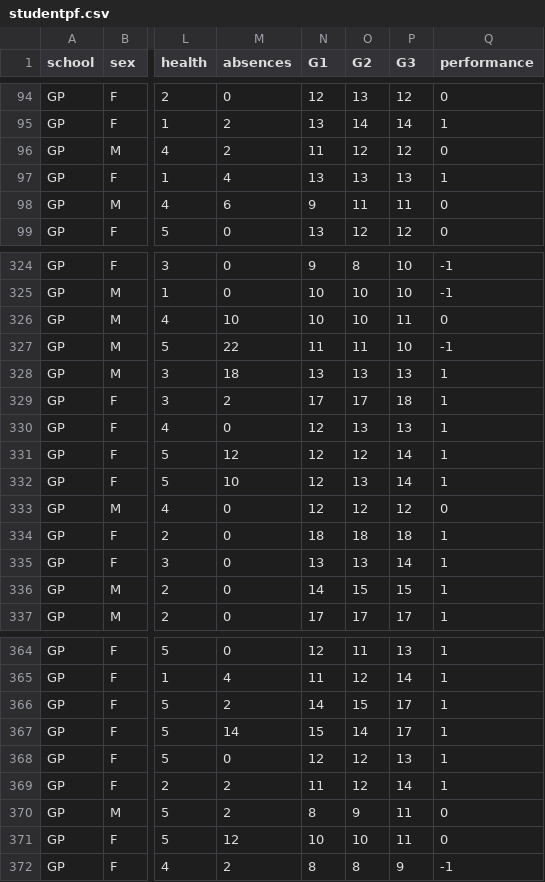
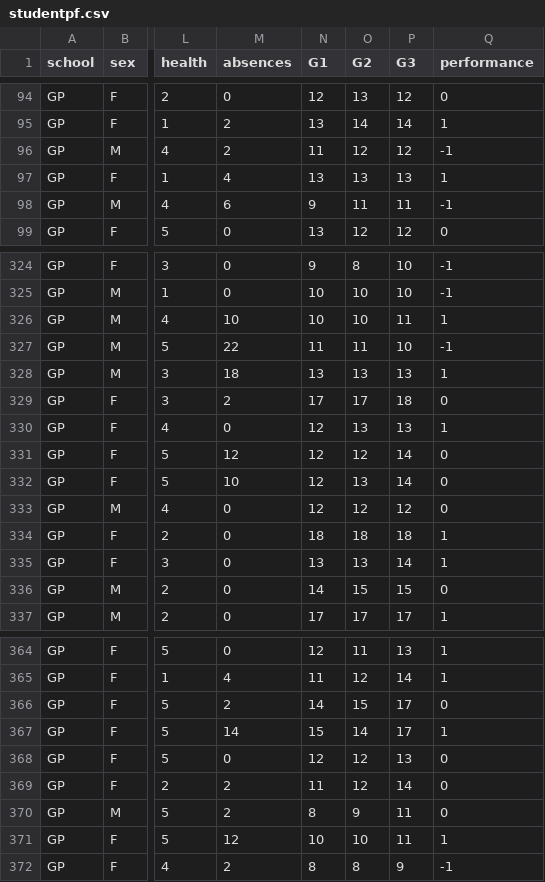
Before and after one commit to max1m111an/7_sem, a CSV file: IIS/studentpf.csv, drawn as a sheet; only a part is shown, gaps mark what is left out; the diff covers the shown part only; the diff names each change by its address in the sheet, - before the commit and + after, or states it on an @@ line.

```diff
--- a/IIS/studentpf.csv
+++ b/IIS/studentpf.csv
-Q96 (performance): 0
+Q96 (performance): -1
-Q98 (performance): 0
+Q98 (performance): -1
-Q326 (performance): 0
+Q326 (performance): 1
-Q329 (performance): 1
+Q329 (performance): 0
-Q331:Q332 (performance): 1
+Q331:Q332 (performance): 0
-Q336 (performance): 1
+Q336 (performance): 0
-Q366 (performance): 1
+Q366 (performance): 0
-Q368:Q369 (performance): 1
+Q368:Q369 (performance): 0
-Q371 (performance): 0
+Q371 (performance): 1
```
Also changed, not shown: 60 edited cells elsewhere in this file, 4 other files.
